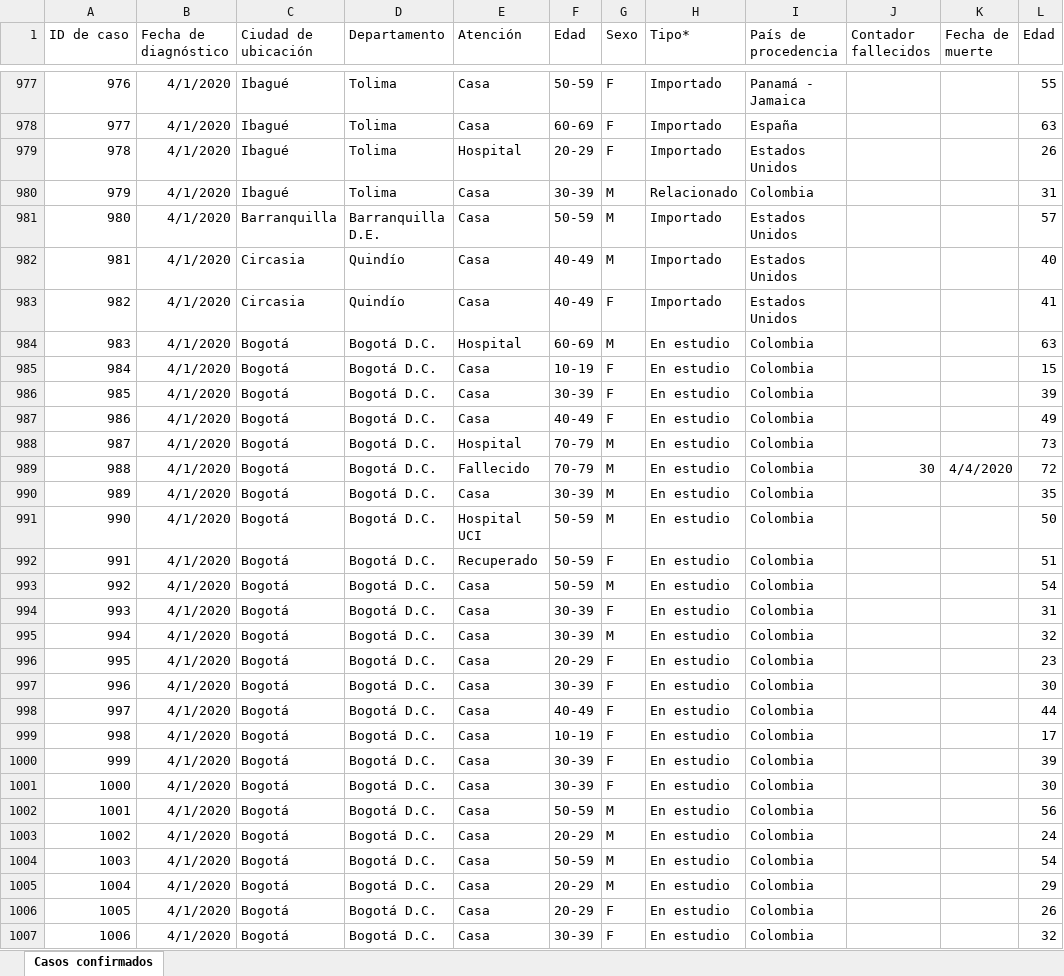
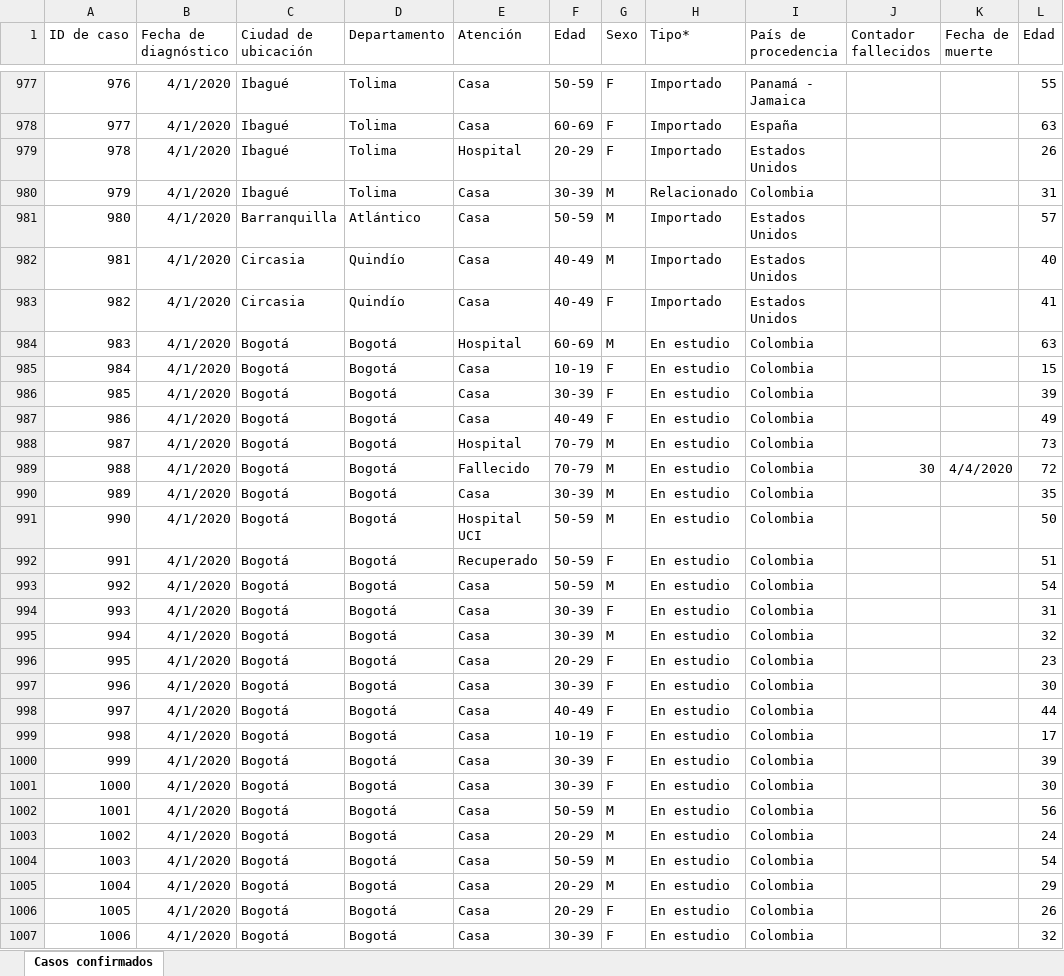
Before and after one commit to kyrosan/Covid-19-Colombia, an Excel workbook: Casos confirmados.xlsx, sheet Casos confirmados, drawn as a sheet; only a part is shown, gaps mark what is left out; values as stored, in another font and other column widths than the file's, no borders; the diff covers the shown part only; the diff names each change by its address in the sheet, - before the commit and + after, or states it on an @@ line.

Commit message:
Update Casos confirmados.xlsx

```diff
--- a/Casos confirmados.xlsx (sheet Casos confirmados)
+++ b/Casos confirmados.xlsx (sheet Casos confirmados)
-D981 (Departamento): Barranquilla D.E.
+D981 (Departamento): Atlántico
-D984:D1007 (Departamento): Bogotá D.C.
+D984:D1007 (Departamento): Bogotá
```
Also changed, not shown: 475 edited cells elsewhere in this sheet.
